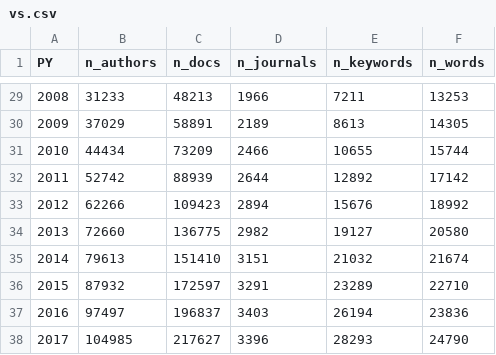
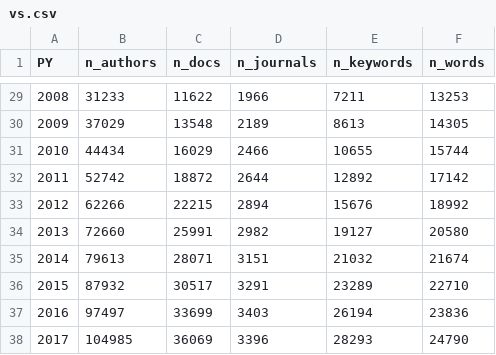
Before and after one commit to mcallaghan/big_literature, a CSV file: data/vs.csv, drawn as a sheet; only a part is shown, gaps mark what is left out; the diff covers the shown part only.

```diff
--- a/data/vs.csv
+++ b/data/vs.csv
@@ -29,10 +29,10 @@ PY,n_authors,n_docs,n_journals,n_keywords,n_words
-2008,31233,48213,1966,7211,13253
-2009,37029,58891,2189,8613,14305
-2010,44434,73209,2466,10655,15744
-2011,52742,88939,2644,12892,17142
-2012,62266,109423,2894,15676,18992
-2013,72660,136775,2982,19127,20580
-2014,79613,151410,3151,21032,21674
-2015,87932,172597,3291,23289,22710
-2016,97497,196837,3403,26194,23836
-2017,104985,217627,3396,28293,24790
+2008,31233,11622,1966,7211,13253
+2009,37029,13548,2189,8613,14305
+2010,44434,16029,2466,10655,15744
+2011,52742,18872,2644,12892,17142
+2012,62266,22215,2894,15676,18992
+2013,72660,25991,2982,19127,20580
+2014,79613,28071,3151,21032,21674
+2015,87932,30517,3291,23289,22710
+2016,97497,33699,3403,26194,23836
+2017,104985,36069,3396,28293,24790
```
Also changed, not shown: 27 edited cells elsewhere in this file, 2 other files.
